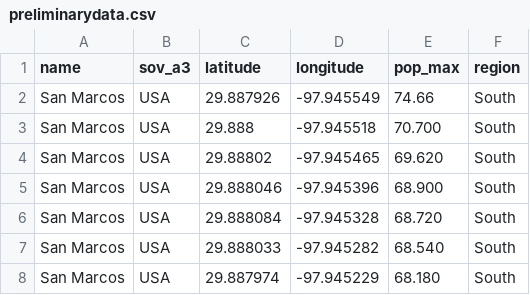
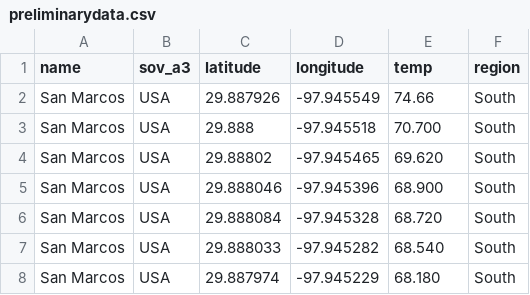
Before and after one commit to JeremyHester/HeatIslandDemo, a CSV file: preliminarydata.csv, drawn as a sheet; only a part is shown.

Commit message:
Update preliminarydata.csv

```diff
--- a/preliminarydata.csv
+++ b/preliminarydata.csv
@@ -1,2 +1,2 @@
-name,sov_a3,latitude,longitude,pop_max,region
+name,sov_a3,latitude,longitude,temp,region
 San Marcos,USA,29.887926,-97.945549,74.66,South
```
